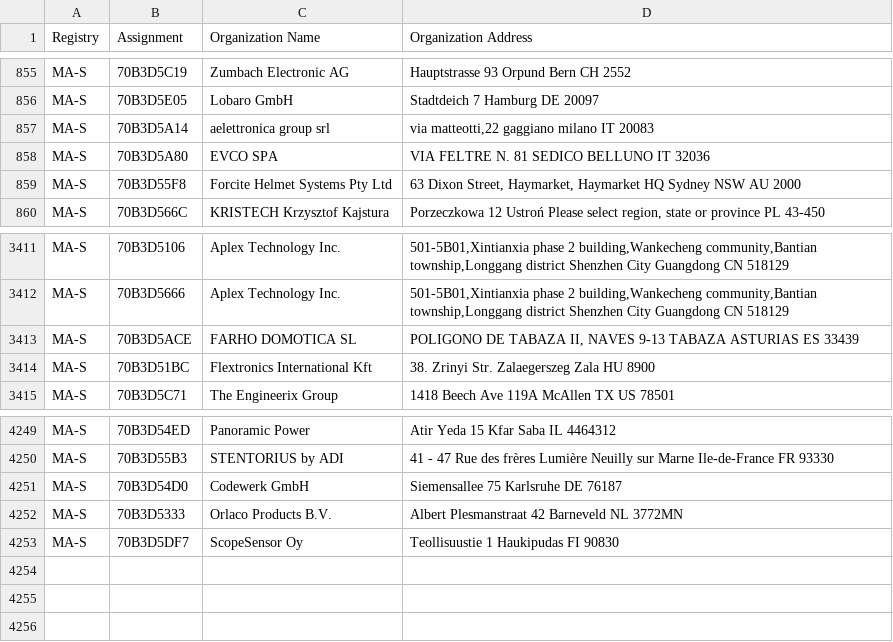
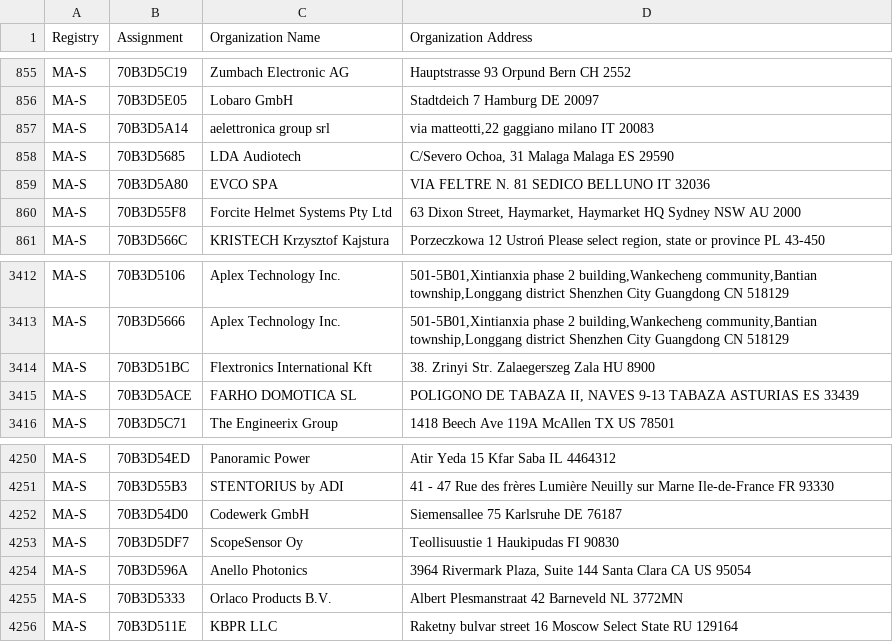
Before and after one commit to bedestall5/mac-ages, a CSV file: data/ieee/oui36.csv, drawn as a sheet; only a part is shown, gaps mark what is left out.

```diff
--- a/data/ieee/oui36.csv
+++ b/data/ieee/oui36.csv
@@ -857,2 +857,3 @@ MA-S,70B3D5E05,Lobaro GmbH,Stadtdeich 7 Hamburg    DE 20097
 MA-S,70B3D5A14,aelettronica group srl,"via matteotti,22 gaggiano milano IT 20083 "
+MA-S,70B3D5685,LDA Audiotech,"C/Severo Ochoa, 31 Malaga Malaga ES 29590 "
 MA-S,70B3D5A80,EVCO SPA,VIA FELTRE N. 81 SEDICO BELLUNO IT 32036
@@ -3412,4 +3413,4 @@ MA-S,70B3D5106,Aplex Technology Inc.,"501-5B01,Xintianxia phase 2 building,Wanke
 MA-S,70B3D5666,Aplex Technology Inc.,"501-5B01,Xintianxia phase 2 building,Wankecheng community,Bantian township,Longgang district Shenzhen City Guangdong CN 518129 "
-MA-S,70B3D5ACE,FARHO DOMOTICA SL,"POLIGONO DE TABAZA II, NAVES 9-13 TABAZA ASTURIAS ES 33439 "
 MA-S,70B3D51BC,Flextronics International Kft,38. Zrinyi Str. Zalaegerszeg Zala HU 8900
+MA-S,70B3D5ACE,FARHO DOMOTICA SL,"POLIGONO DE TABAZA II, NAVES 9-13 TABAZA ASTURIAS ES 33439 "
 MA-S,70B3D5C71,The Engineerix Group,1418 Beech Ave 119A McAllen TX US 78501
@@ -4251,3 +4252,5 @@ MA-S,70B3D55B3,STENTORIUS by ADI,41 - 47 Rue des frères Lumière Neuilly sur Ma
 MA-S,70B3D54D0,Codewerk GmbH,Siemensallee 75 Karlsruhe  DE 76187
-MA-S,70B3D5333,Orlaco Products B.V.,Albert Plesmanstraat 42 Barneveld  NL 3772MN
 MA-S,70B3D5DF7,ScopeSensor Oy,Teollisuustie 1 Haukipudas  FI 90830
+MA-S,70B3D596A,Anello Photonics,"3964 Rivermark Plaza, Suite 144 Santa Clara CA US 95054 "
+MA-S,70B3D5333,Orlaco Products B.V.,Albert Plesmanstraat 42 Barneveld  NL 3772MN
+MA-S,70B3D511E,KBPR LLC,Raketny bulvar street 16 Moscow Select State RU 129164
```
Also changed, not shown: data/ieee/mam.csv, 2 other files.
